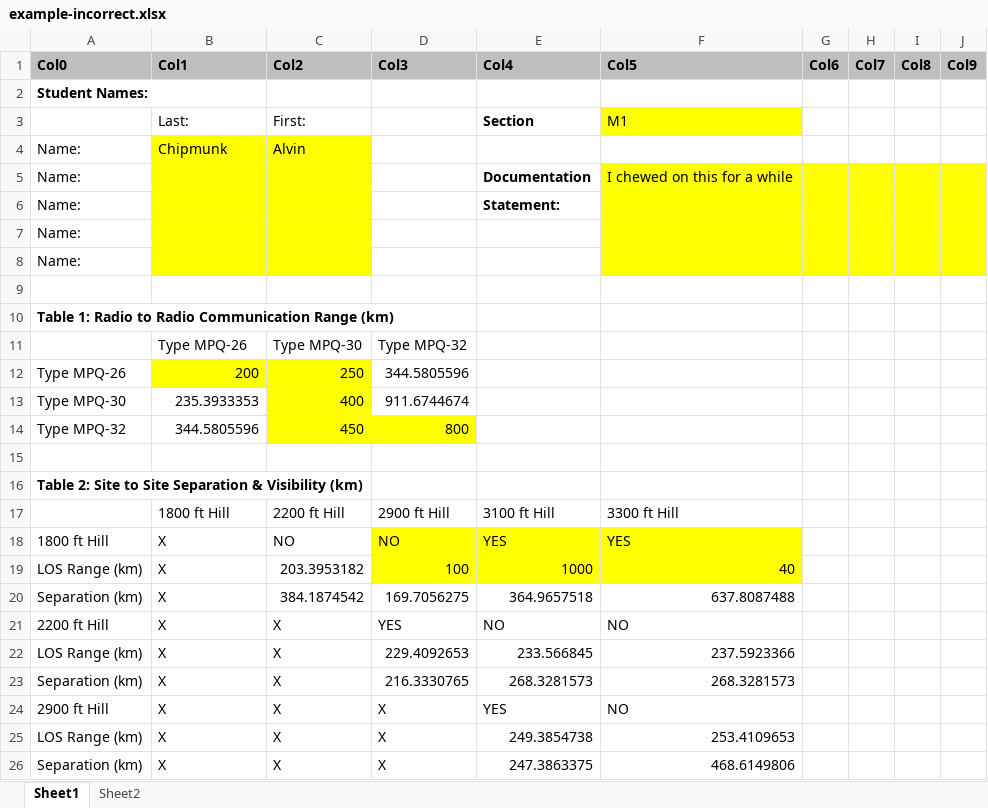
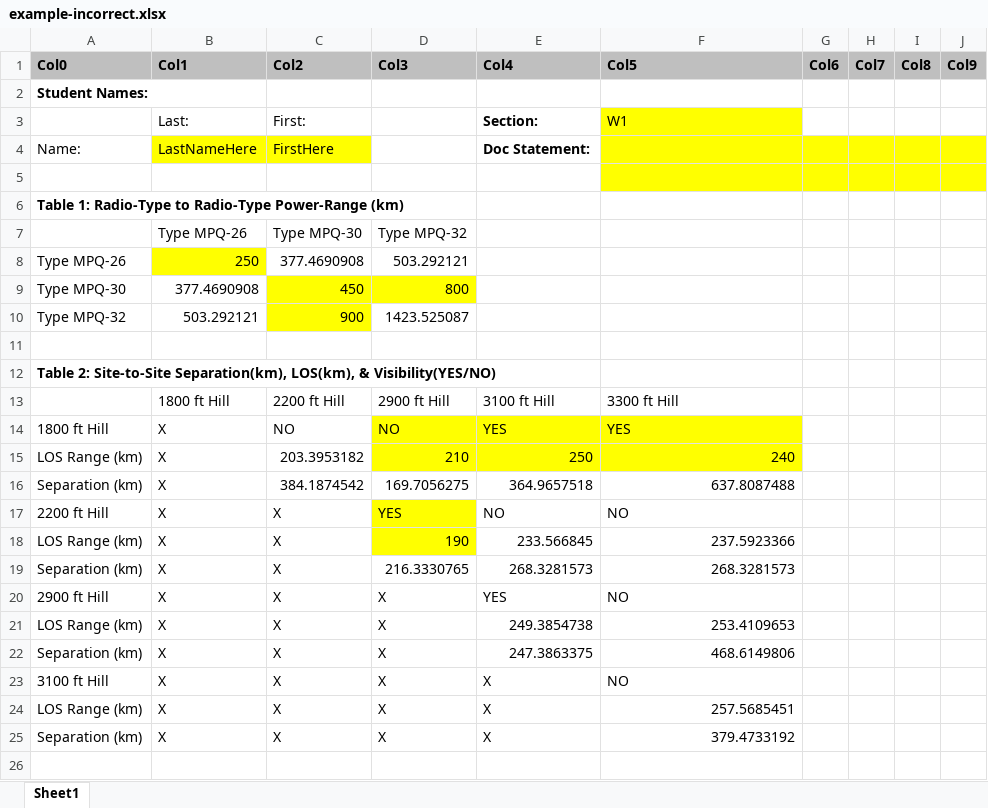
Before and after one commit to ithinkimongithub/ECE-Radar-Project, an Excel workbook: example-incorrect.xlsx, sheet Sheet1, drawn as a sheet; only a part is shown; the shorter side is filled out with more unchanged rows; values as stored, in another font and other column widths than the file's, no borders; removed rows and columns are numbered as before the commit, all else as after; the diff covers the shown part only; the diff names each change by its address in the sheet, - before the commit and + after, or states it on an @@ line.

```diff
--- a/example-incorrect.xlsx (sheet Sheet1)
+++ b/example-incorrect.xlsx (sheet Sheet1)
-sheet tab: Sheet2
-E3 (Col4): Section
+E3 (Col4): Section:
-F3 (Col5): M1
+F3 (Col5): W1
-row 4: Name: | Chipmunk | Alvin
-row 5: Name: |  |  |  | Documentation | I chewed on this for a while
-B4 (Col1): (empty)
+B4 (Col1): LastNameHere
-C4 (Col2): (empty)
+C4 (Col2): FirstHere
-E4 (Col4): Statement:
+E4 (Col4): Doc Statement:
-row 7: Name:
-row 8: Name:
-F5:J5 fill: none
+F5:J5 fill: #FFFF00
-A6 (Col0): Table 1: Radio to Radio Communication Range (km)
+A6 (Col0): Table 1: Radio-Type to Radio-Type Power-Range (km)
-row 12: Type MPQ-26 | 200 | 250 | 344.5805596
-row 13: Type MPQ-30 | 235.3933353 | 400 | 911.6744674
+row 8: Type MPQ-26 | 250 | 377.4690908 | 503.292121
-A9 (Col0): Type MPQ-32
+A9 (Col0): Type MPQ-30
-B9 (Col1): 344.5805596
+B9 (Col1): 377.4690908
+row 10: Type MPQ-32 | 503.292121 | 900 | 1423.525087
-A12 (Col0): Table 2: Site to Site Separation & Visibility (km)
+A12 (Col0): Table 2: Site-to-Site Separation(km), LOS(km), & Visibility(YES/NO)
-D15 (Col3): 100
+D15 (Col3): 210
-E15 (Col4): 1000
+E15 (Col4): 250
-F15 (Col5): 40
+F15 (Col5): 240
-D17:D18 fill: none
+D17:D18 fill: #FFFF00
-D18 (Col3): 229.4092653
+D18 (Col3): 190
```
Also changed, not shown: 7 added rows, 7 removed rows, 58 edited cells and cell formats elsewhere in this sheet, template.xlsx, 4 other files.
